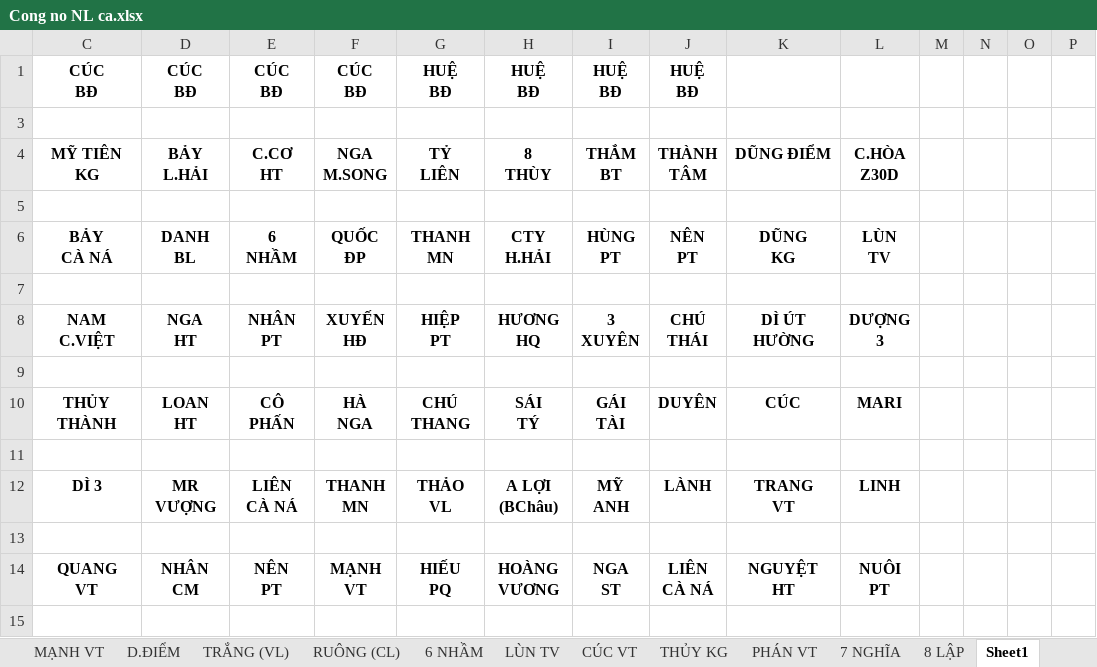
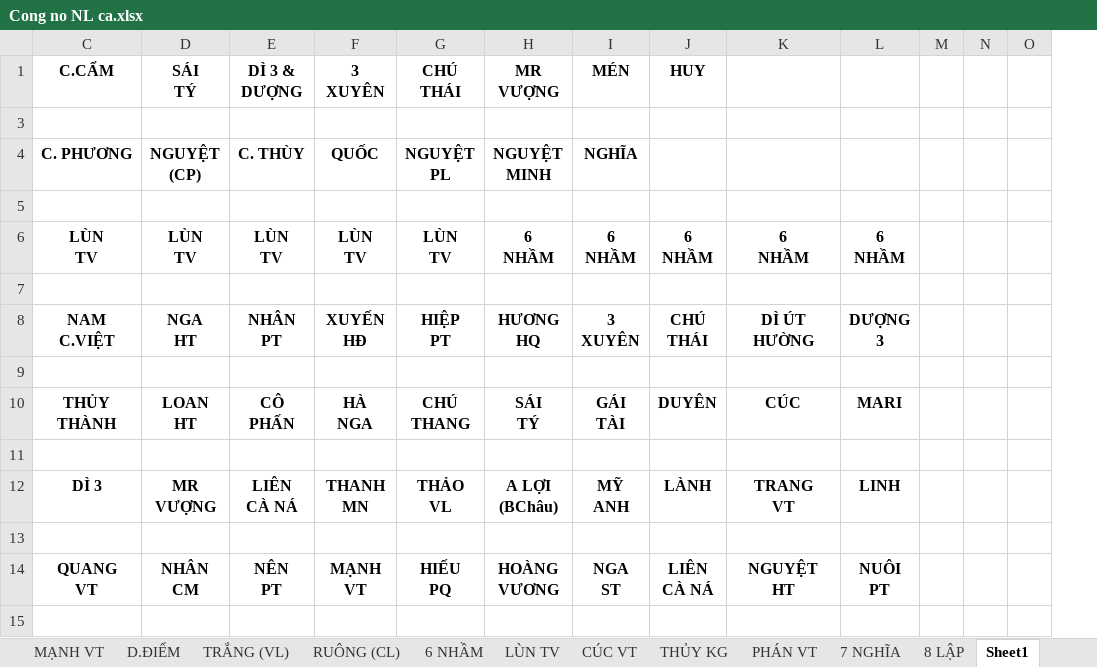
Before and after one commit to vuphuong11/AN-LAC-LA, an Excel workbook: CONG NO/CONG NO 2010 - 2015/CONG NO 2015/Cong no NL ca.xlsx, sheet Sheet1, drawn as a sheet; only a part is shown; values as stored, in another font and other column widths than the file's, no borders; ↵ is a line break in a cell; the diff names each change by its address in the sheet, - before the commit and + after, or states it on an @@ line.

```diff
--- a/CONG NO/CONG NO 2010 - 2015/CONG NO 2015/Cong no NL ca.xlsx (sheet Sheet1)
+++ b/CONG NO/CONG NO 2010 - 2015/CONG NO 2015/Cong no NL ca.xlsx (sheet Sheet1)
-column N, empty
-C1: CÚC ↵ BĐ
+C1: C.CẨM
-D1: CÚC ↵ BĐ
+D1: SÁI ↵ TÝ
-E1: CÚC ↵ BĐ
+E1: DÌ 3 & ↵ DƯỢNG
-F1: CÚC ↵ BĐ
+F1: 3 ↵ XUYÊN
-G1: HUỆ ↵ BĐ
+G1: CHÚ ↵ THÁI
-H1: HUỆ ↵ BĐ
+H1: MR ↵ VƯỢNG
-I1: HUỆ ↵ BĐ
+I1: MÉN
-J1: HUỆ ↵ BĐ
+J1: HUY
-C4 (C.CẨM): MỸ TIÊN ↵ KG
+C4 (C.CẨM): C. PHƯƠNG
-D4 (SÁI TÝ): BẢY ↵ L.HẢI
+D4 (SÁI TÝ): NGUYỆT ↵ (CP)
-E4 (DÌ 3 & DƯỢNG): C.CƠ ↵ HT
+E4 (DÌ 3 & DƯỢNG): C. THÙY
-F4 (3 XUYÊN): NGA ↵ M.SONG
+F4 (3 XUYÊN): QUỐC
-G4 (CHÚ THÁI): TỶ ↵ LIÊN
+G4 (CHÚ THÁI): NGUYỆT ↵ PL
-H4 (MR VƯỢNG): 8 ↵ THÙY
+H4 (MR VƯỢNG): NGUYỆT ↵ MINH
-I4 (MÉN): THẮM ↵ BT
+I4 (MÉN): NGHĨA
-J4 (HUY): THÀNH ↵ TÂM
+J4 (HUY): (empty)
-K4: DŨNG ĐIỂM
+K4: (empty)
-L4: C.HÒA ↵ Z30D
+L4: (empty)
-C6 (C.CẨM): BẢY ↵ CÀ NÁ
+C6 (C.CẨM): LÙN ↵ TV
-D6 (SÁI TÝ): DANH ↵ BL
+D6 (SÁI TÝ): LÙN ↵ TV
-E6 (DÌ 3 & DƯỢNG): 6 ↵ NHẦM
+E6 (DÌ 3 & DƯỢNG): LÙN ↵ TV
-F6 (3 XUYÊN): QUỐC ↵ ĐP
+F6 (3 XUYÊN): LÙN ↵ TV
-G6 (CHÚ THÁI): THANH ↵ MN
+G6 (CHÚ THÁI): LÙN ↵ TV
-H6 (MR VƯỢNG): CTY ↵ H.HẢI
+H6 (MR VƯỢNG): 6 ↵ NHẦM
-I6 (MÉN): HÙNG ↵ PT
+I6 (MÉN): 6 ↵ NHẦM
-J6 (HUY): NÊN ↵ PT
+J6 (HUY): 6 ↵ NHẦM
-K6: DŨNG ↵ KG
+K6: 6 ↵ NHẦM
-L6: LÙN ↵ TV
+L6: 6 ↵ NHẦM
```
Also changed, not shown: CONG NO/CONG NO 2016/CHI PHÍ TRUNG QUOC1.xlsx, CONG NO/CONG NO 2016/Cong no ca - 2017.xlsx, 28 other files.
